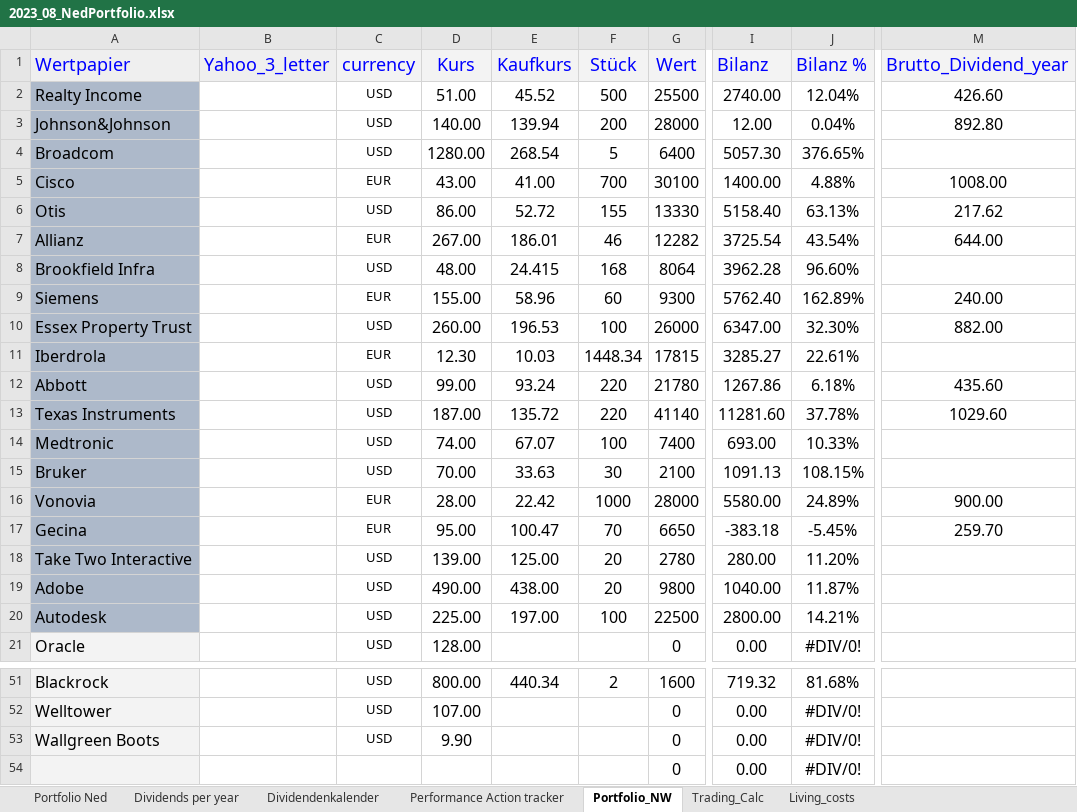
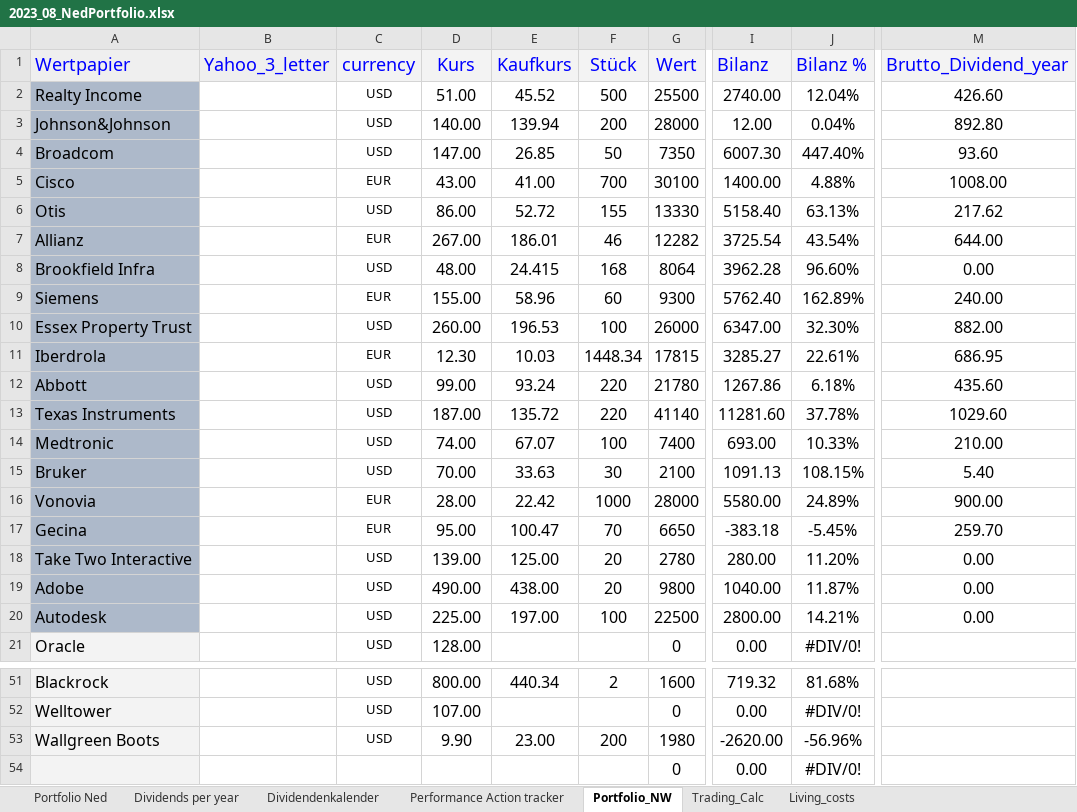
Before and after one commit to NedWitte/Investing2023, an Excel workbook: data/2023_08_NedPortfolio.xlsx, sheet Portfolio_NW, drawn as a sheet; only a part is shown, gaps mark what is left out; values as stored, in another font and other column widths than the file's, no borders; conditional formats not drawn; the diff names each change by its address in the sheet, - before the commit and + after, or states it on an @@ line.

```diff
--- a/data/2023_08_NedPortfolio.xlsx (sheet Portfolio_NW)
+++ b/data/2023_08_NedPortfolio.xlsx (sheet Portfolio_NW)
-D4 (Kurs): 1280.00
+D4 (Kurs): 147.00
-E4 (Kaufkurs): 268.54
+E4 (Kaufkurs): 26.85
-F4 (Stück): 5
+F4 (Stück): 50
-G4 (Wert): 6400
+G4 (Wert): 7350
-I4 (Bilanz): 5057.30
+I4 (Bilanz): 6007.30
-J4 (Bilanz %): 376.65%
+J4 (Bilanz %): 447.40%
-M4 (Brutto_Dividend_year): (empty)
+M4 (Brutto_Dividend_year): 93.60
-M8 (Brutto_Dividend_year): (empty)
+M8 (Brutto_Dividend_year): 0.00
-M11 (Brutto_Dividend_year): (empty)
+M11 (Brutto_Dividend_year): 686.95
-M14 (Brutto_Dividend_year): (empty)
+M14 (Brutto_Dividend_year): 210.00
-M15 (Brutto_Dividend_year): (empty)
+M15 (Brutto_Dividend_year): 5.40
-M18:M20 (Brutto_Dividend_year): (empty)
+M18:M20 (Brutto_Dividend_year): 0.00
-E53 (Kaufkurs): (empty)
+E53 (Kaufkurs): 23.00
-F53 (Stück): (empty)
+F53 (Stück): 200
-G53 (Wert): 0
+G53 (Wert): 1980
-I53 (Bilanz): 0.00
+I53 (Bilanz): -2620.00
-J53 (Bilanz %): #DIV/0!
+J53 (Bilanz %): -56.96%
```
Also changed, not shown: sheet Portfolio Ned, sheet Dividends per year, sheet Trading_Calc, sheet Dividendenkalender, sheet Performance Action tracker, formulas that keep their value, charts or pictures, data/2024_allocation.xlsx, 21 other files.
